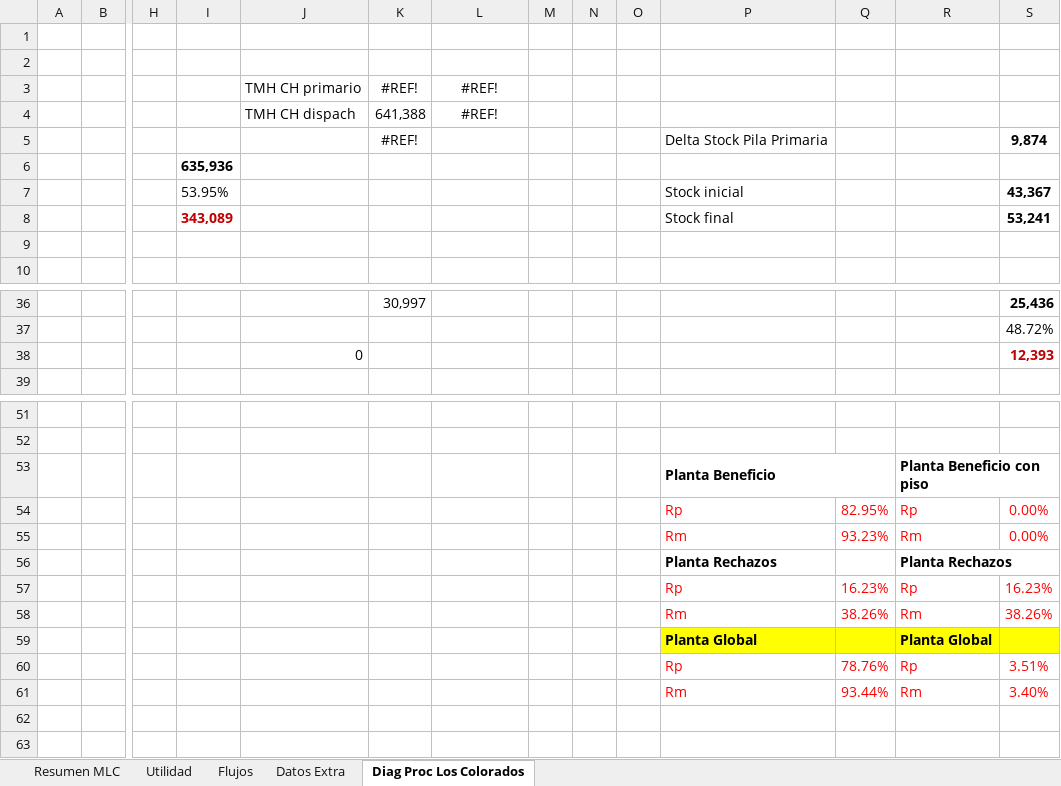
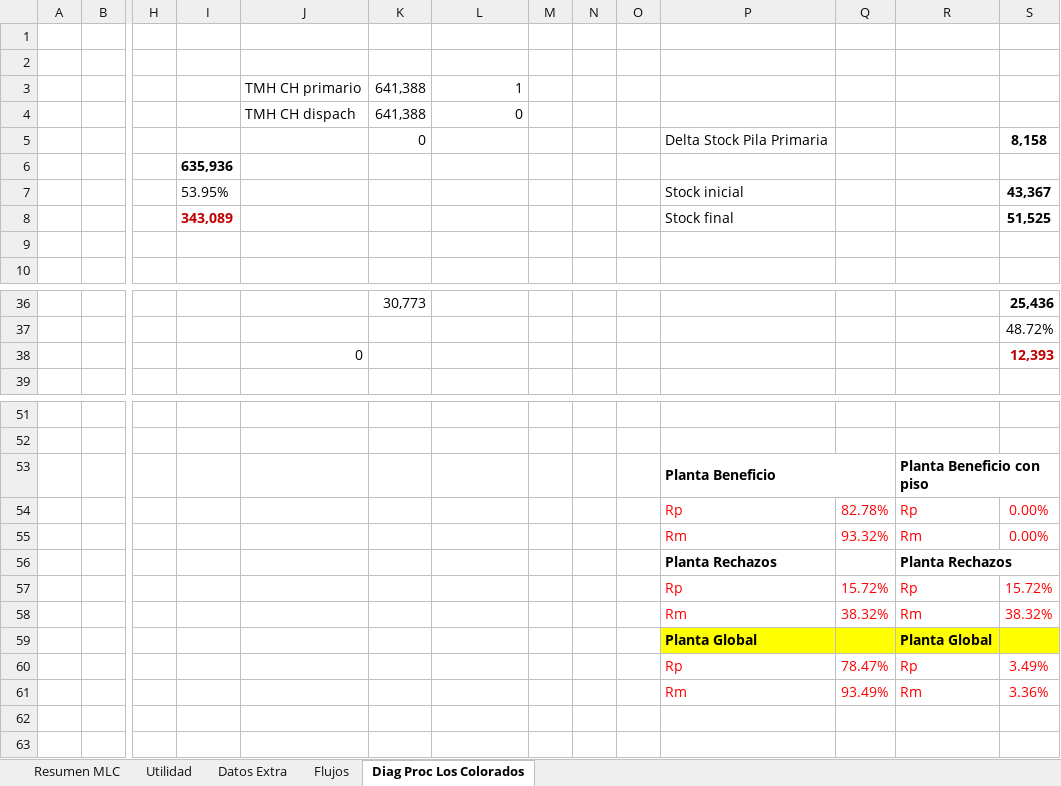
Before and after one commit to fracastr/minera, an Excel workbook: public/Export/Exportar_Huasco_Colorados.xlsx, sheet Diag Proc Los Colorados, drawn as a sheet; only a part is shown, gaps mark what is left out; values as stored, in another font and other column widths than the file's, no borders; charts and pictures and conditional formats not drawn; removed rows and columns are numbered as before the commit, all else as after; rows hold the shown columns only; the diff covers the shown part only; the diff names each change by its address in the sheet, - before the commit and + after, or states it on an @@ line.

Commit message:
Update Exportar_Huasco_Colorados.xlsx

```diff
--- a/public/Export/Exportar_Huasco_Colorados.xlsx (sheet Diag Proc Los Colorados)
+++ b/public/Export/Exportar_Huasco_Colorados.xlsx (sheet Diag Proc Los Colorados)
@@ sheet tab order changed: Resumen MLC | Utilidad | Datos Extra | Flujos | Diag Proc Los Colorados @@
-row 3:  |  |  |  | TMH CH primario | #REF! | #REF!
+row 3:  |  |  |  | TMH CH primario | 641,388 | 1
-L4: #REF!
+L4: 0
-L4 alignment: center
+L4 alignment: right
-row 5:  |  |  |  |  | #REF! |  |  |  |  | Delta Stock Pila Primaria |  |  | 9,874
+row 5:  |  |  |  |  | 0 |  |  |  |  | Delta Stock Pila Primaria |  |  | 8,158
-S8: 53,241
+S8: 51,525
-K36: 30,997
+K36: 30,773
-Q54: 82.95%
+Q54: 82.78%
-Q55: 93.23%
+Q55: 93.32%
-Q57: 16.23%
+Q57: 15.72%
-S57: 16.23%
+S57: 15.72%
-Q58: 38.26%
+Q58: 38.32%
-S58: 38.26%
+S58: 38.32%
-Q60: 78.76%
+Q60: 78.47%
-S60: 3.51%
+S60: 3.49%
-Q61: 93.44%
+Q61: 93.49%
-S61: 3.40%
+S61: 3.36%
```
Also changed, not shown: 12 added rows, 12 removed rows, 21 edited cells and cell formats elsewhere in this sheet, sheet Utilidad, sheet Resumen MLC, sheet Flujos, sheet Datos Extra, formulas that keep their value.
